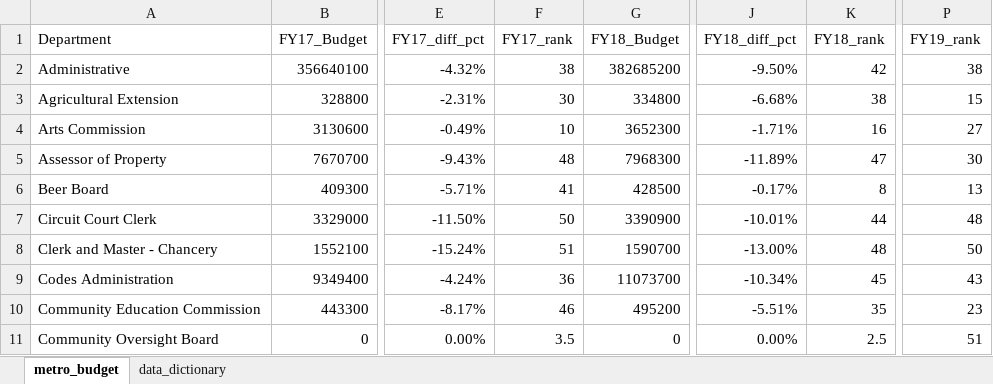
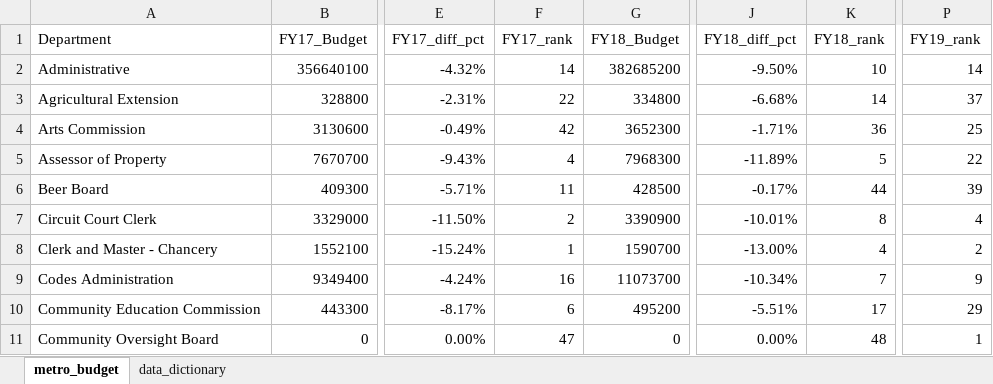
Before and after one commit to NSS-Data-Analytics-Cohort-11/lookups-exercise-larissaemma, an Excel workbook: metro_budget_exercise.xlsx, sheet metro_budget, drawn as a sheet; only a part is shown, gaps mark what is left out; values as stored, in another font and other column widths than the file's, no borders; charts and pictures not drawn; the diff covers the shown part only; the diff names each change by its address in the sheet, - before the commit and + after, or states it on an @@ line.

Commit message:
push after review

```diff
--- a/metro_budget_exercise.xlsx (sheet metro_budget)
+++ b/metro_budget_exercise.xlsx (sheet metro_budget)
-F2 (FY17_rank): 38
+F2 (FY17_rank): 14
-K2 (FY18_rank): 42
+K2 (FY18_rank): 10
-P2 (FY19_rank): 38
+P2 (FY19_rank): 14
-F3 (FY17_rank): 30
+F3 (FY17_rank): 22
-K3 (FY18_rank): 38
+K3 (FY18_rank): 14
-P3 (FY19_rank): 15
+P3 (FY19_rank): 37
-F4 (FY17_rank): 10
+F4 (FY17_rank): 42
-K4 (FY18_rank): 16
+K4 (FY18_rank): 36
-P4 (FY19_rank): 27
+P4 (FY19_rank): 25
-F5 (FY17_rank): 48
+F5 (FY17_rank): 4
-K5 (FY18_rank): 47
+K5 (FY18_rank): 5
-P5 (FY19_rank): 30
+P5 (FY19_rank): 22
-F6 (FY17_rank): 41
+F6 (FY17_rank): 11
-K6 (FY18_rank): 8
+K6 (FY18_rank): 44
-P6 (FY19_rank): 13
+P6 (FY19_rank): 39
-F7 (FY17_rank): 50
+F7 (FY17_rank): 2
-K7 (FY18_rank): 44
+K7 (FY18_rank): 8
-P7 (FY19_rank): 48
+P7 (FY19_rank): 4
-F8 (FY17_rank): 51
+F8 (FY17_rank): 1
-K8 (FY18_rank): 48
+K8 (FY18_rank): 4
-P8 (FY19_rank): 50
+P8 (FY19_rank): 2
-F9 (FY17_rank): 36
+F9 (FY17_rank): 16
-K9 (FY18_rank): 45
+K9 (FY18_rank): 7
-P9 (FY19_rank): 43
+P9 (FY19_rank): 9
-F10 (FY17_rank): 46
+F10 (FY17_rank): 6
-K10 (FY18_rank): 35
+K10 (FY18_rank): 17
-P10 (FY19_rank): 23
+P10 (FY19_rank): 29
-F11 (FY17_rank): 3.5
+F11 (FY17_rank): 47
-K11 (FY18_rank): 2.5
+K11 (FY18_rank): 48
-P11 (FY19_rank): 51
+P11 (FY19_rank): 1
```
Also changed, not shown: 1 added row, 1 removed row, 185 edited cells and cell formats elsewhere in this sheet, formulas that keep their value.
